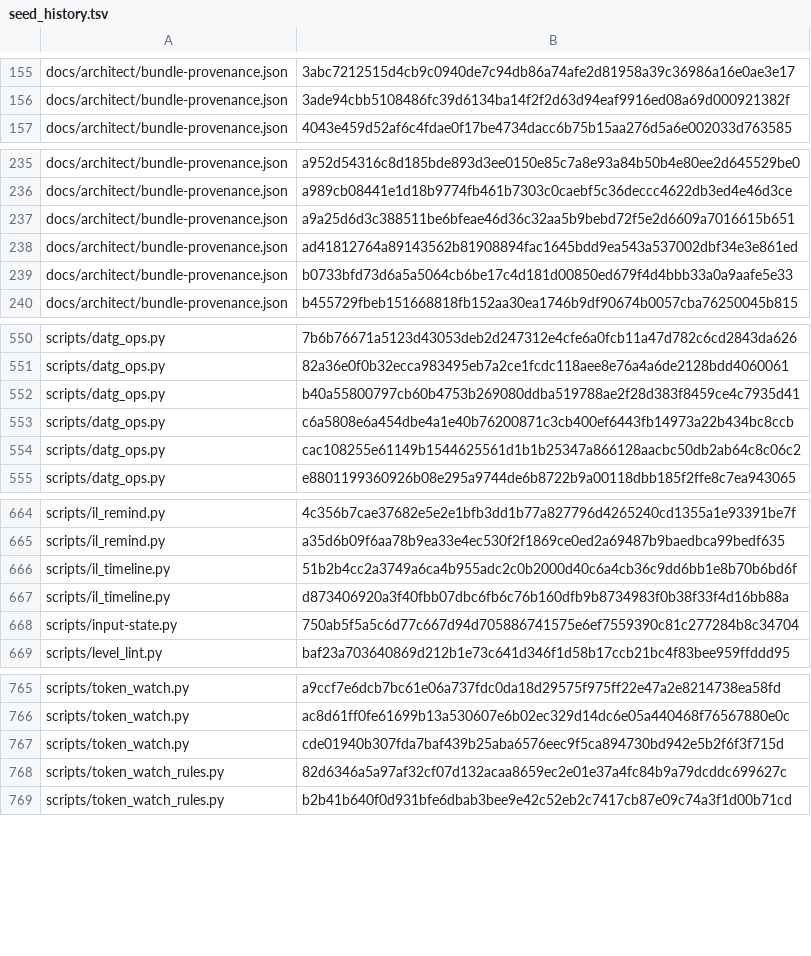
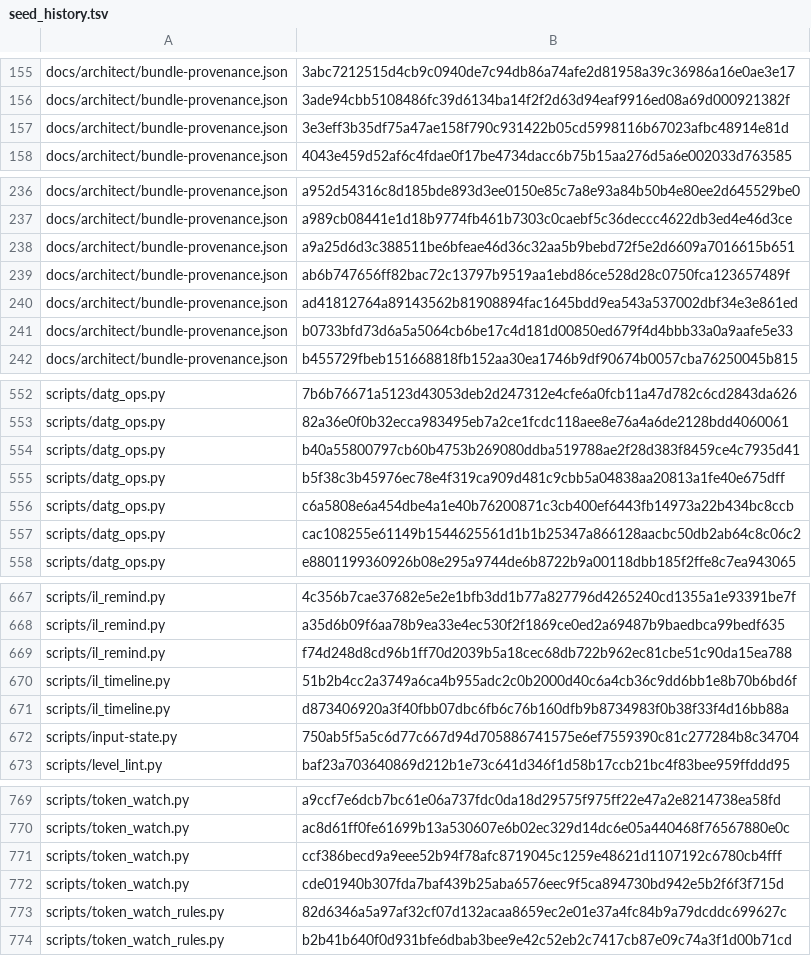
Before and after one commit to bobmatnyc/trusty-tools, a TSV file: crates/trusty-mpm/src/bin/tm/commands/fleet/seed_history.tsv, drawn as a sheet; only a part is shown, gaps mark what is left out; the diff names each change by its address in the sheet, - before the commit and + after, or states it on an @@ line.

Commit message:
fix(trusty-mpm): reword seeded Architect scripts so the pm-guard passes them unchanged (#11800) (#12024)
Refs #12024

```diff
--- a/crates/trusty-mpm/src/bin/tm/commands/fleet/seed_history.tsv
+++ b/crates/trusty-mpm/src/bin/tm/commands/fleet/seed_history.tsv
+row 157: docs/architect/bundle-provenance.json | 3e3eff3b35df75a47ae158f790c931422b05cd5998116b67023afbc48914e81d
+row 239: docs/architect/bundle-provenance.json | ab6b747656ff82bac72c13797b9519aa1ebd86ce528d28c0750fca123657489f
+row 555: scripts/datg_ops.py | b5f38c3b45976ec78e4f319ca909d481c9cbb5a04838aa20813a1fe40e675dff
+row 669: scripts/il_remind.py | f74d248d8cd96b1ff70d2039b5a18cec68db722b962ec81cbe51c90da15ea788
+row 771: scripts/token_watch.py | ccf386becd9a9eee52b94f78afc8719045c1259e48621d1107192c6780cb4fff
```
Also changed, not shown: 13 other files.
